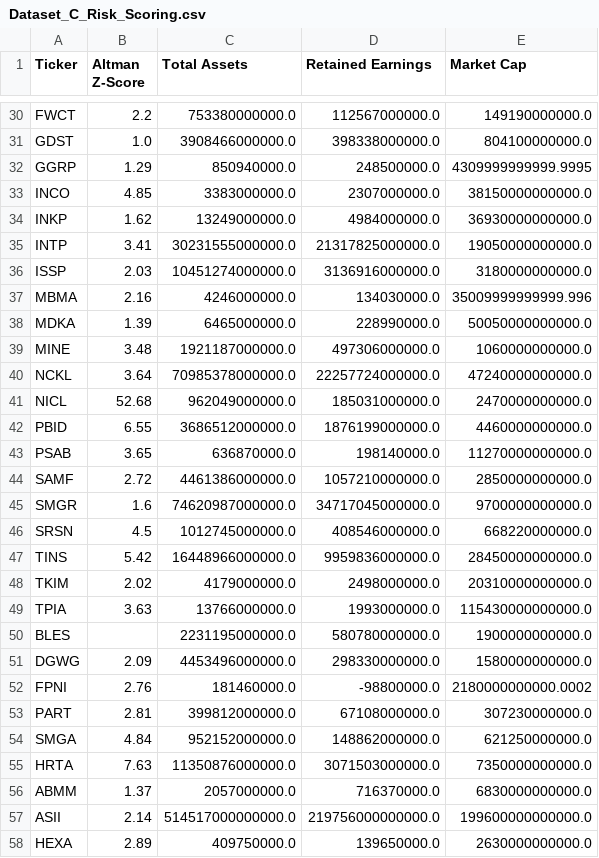
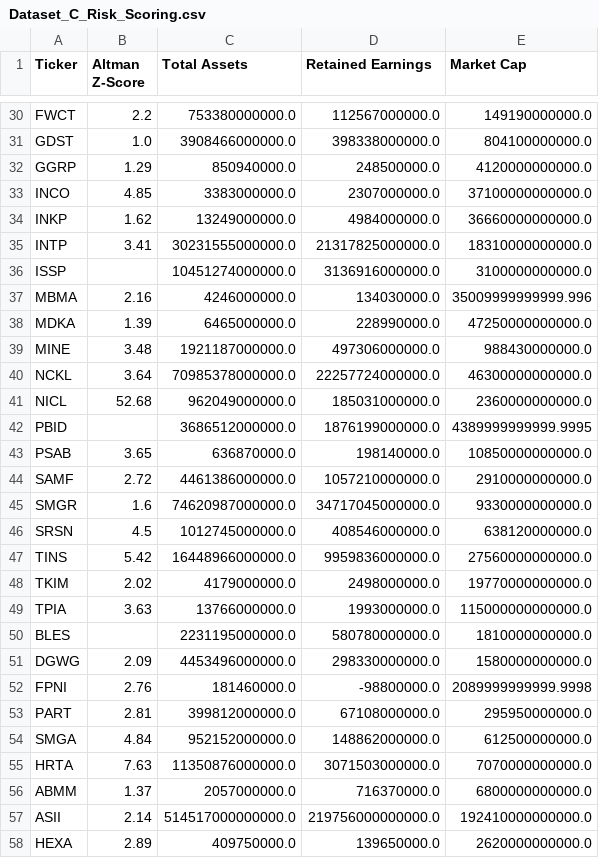
Before and after one commit to dodoreminica/pressure-monitor, a CSV file: Dataset_C_Risk_Scoring.csv, drawn as a sheet; only a part is shown, gaps mark what is left out; the diff covers the shown part only.

```diff
--- a/Dataset_C_Risk_Scoring.csv
+++ b/Dataset_C_Risk_Scoring.csv
@@ -31,28 +31,28 @@ FWCT,2.2,753380000000.0,112567000000.0,149190000000.0
 GDST,1.0,3908466000000.0,398338000000.0,804100000000.0
-GGRP,1.29,850940000.0,248500000.0,4309999999999.9995
-INCO,4.85,3383000000.0,2307000000.0,38150000000000.0
-INKP,1.62,13249000000.0,4984000000.0,36930000000000.0
-INTP,3.41,30231555000000.0,21317825000000.0,19050000000000.0
-ISSP,2.03,10451274000000.0,3136916000000.0,3180000000000.0
+GGRP,1.29,850940000.0,248500000.0,4120000000000.0
+INCO,4.85,3383000000.0,2307000000.0,37100000000000.0
+INKP,1.62,13249000000.0,4984000000.0,36660000000000.0
+INTP,3.41,30231555000000.0,21317825000000.0,18310000000000.0
+ISSP,,10451274000000.0,3136916000000.0,3100000000000.0
 MBMA,2.16,4246000000.0,134030000.0,35009999999999.996
-MDKA,1.39,6465000000.0,228990000.0,50050000000000.0
-MINE,3.48,1921187000000.0,497306000000.0,1060000000000.0
-NCKL,3.64,70985378000000.0,22257724000000.0,47240000000000.0
-NICL,52.68,962049000000.0,185031000000.0,2470000000000.0
-PBID,6.55,3686512000000.0,1876199000000.0,4460000000000.0
-PSAB,3.65,636870000.0,198140000.0,11270000000000.0
-SAMF,2.72,4461386000000.0,1057210000000.0,2850000000000.0
-SMGR,1.6,74620987000000.0,34717045000000.0,9700000000000.0
-SRSN,4.5,1012745000000.0,408546000000.0,668220000000.0
-TINS,5.42,16448966000000.0,9959836000000.0,28450000000000.0
-TKIM,2.02,4179000000.0,2498000000.0,20310000000000.0
-TPIA,3.63,13766000000.0,1993000000.0,115430000000000.0
-BLES,,2231195000000.0,580780000000.0,1900000000000.0
+MDKA,1.39,6465000000.0,228990000.0,47250000000000.0
+MINE,3.48,1921187000000.0,497306000000.0,988430000000.0
+NCKL,3.64,70985378000000.0,22257724000000.0,46300000000000.0
+NICL,52.68,962049000000.0,185031000000.0,2360000000000.0
+PBID,,3686512000000.0,1876199000000.0,4389999999999.9995
+PSAB,3.65,636870000.0,198140000.0,10850000000000.0
+SAMF,2.72,4461386000000.0,1057210000000.0,2910000000000.0
+SMGR,1.6,74620987000000.0,34717045000000.0,9330000000000.0
+SRSN,4.5,1012745000000.0,408546000000.0,638120000000.0
+TINS,5.42,16448966000000.0,9959836000000.0,27560000000000.0
+TKIM,2.02,4179000000.0,2498000000.0,19770000000000.0
+TPIA,3.63,13766000000.0,1993000000.0,115000000000000.0
+BLES,,2231195000000.0,580780000000.0,1810000000000.0
 DGWG,2.09,4453496000000.0,298330000000.0,1580000000000.0
-FPNI,2.76,181460000.0,-98800000.0,2180000000000.0002
-PART,2.81,399812000000.0,67108000000.0,307230000000.0
-SMGA,4.84,952152000000.0,148862000000.0,621250000000.0
-HRTA,7.63,11350876000000.0,3071503000000.0,7350000000000.0
-ABMM,1.37,2057000000.0,716370000.0,6830000000000.0
-ASII,2.14,514517000000000.0,219756000000000.0,199600000000000.0
-HEXA,2.89,409750000.0,139650000.0,2630000000000.0
+FPNI,2.76,181460000.0,-98800000.0,2089999999999.9998
+PART,2.81,399812000000.0,67108000000.0,295950000000.0
+SMGA,4.84,952152000000.0,148862000000.0,612500000000.0
+HRTA,7.63,11350876000000.0,3071503000000.0,7070000000000.0
+ABMM,1.37,2057000000.0,716370000.0,6800000000000.0
+ASII,2.14,514517000000000.0,219756000000000.0,192410000000000.0
+HEXA,2.89,409750000.0,139650000.0,2620000000000.0
```
Also changed, not shown: 169 edited cells elsewhere in this file, Dataset_A_Laporan_Keuangan.csv, Dataset_B_Harga_Wajar.csv, 2 other files.
